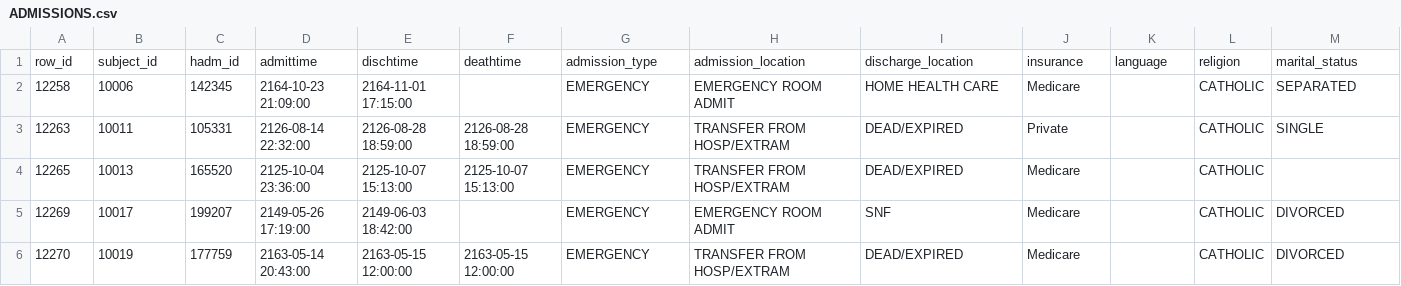
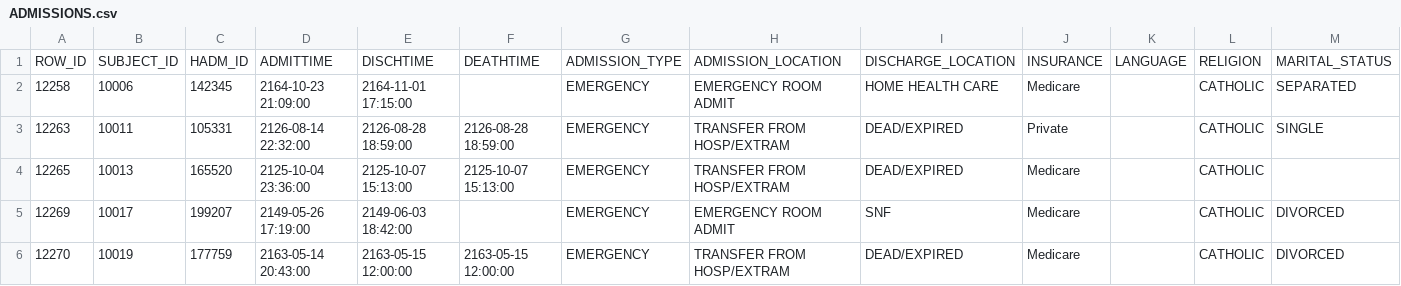
Before and after one commit to genefever/cs598_descemb_project, a CSV file: datasets/data_input_path/mimic/ADMISSIONS.csv, drawn as a sheet; only a part is shown; removed rows and columns are numbered as before the commit, all else as after; rows hold the shown columns only; the diff names each change by its address in the sheet, - before the commit and + after, or states it on an @@ line.

```diff
--- a/datasets/data_input_path/mimic/ADMISSIONS.csv
+++ b/datasets/data_input_path/mimic/ADMISSIONS.csv
-row 1: row_id | subject_id | hadm_id | admittime | dischtime | deathtime | admission_type | admission_location | discharge_location | insurance | language | religion | marital_status
+row 1: ROW_ID | SUBJECT_ID | HADM_ID | ADMITTIME | DISCHTIME | DEATHTIME | ADMISSION_TYPE | ADMISSION_LOCATION | DISCHARGE_LOCATION | INSURANCE | LANGUAGE | RELIGION | MARITAL_STATUS
```
Also changed, not shown: datasets/data_input_path/mimic/D_ICD_PROCEDURES.csv, datasets/data_input_path/mimic/D_ITEMS.csv, 14 other files.
